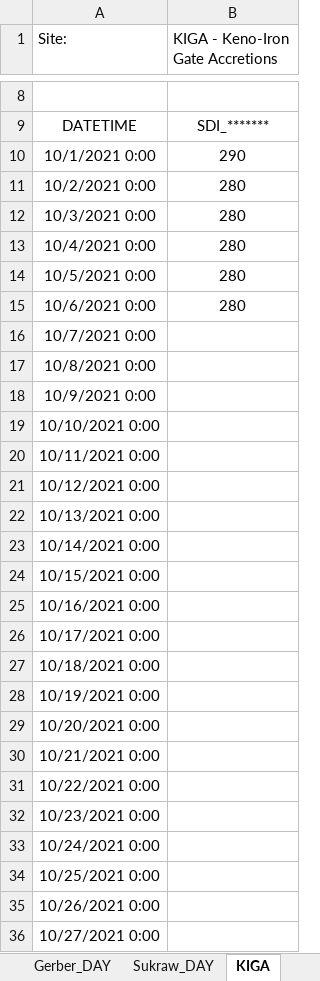
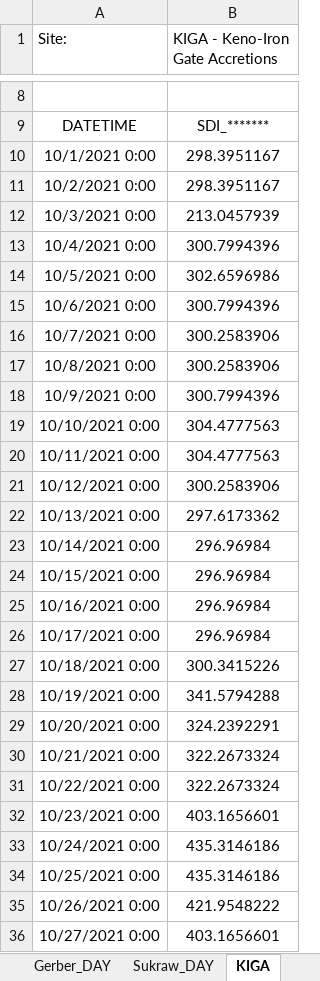
Before and after one commit to usbr/KPOM, an Excel workbook: Database/KROM_DailyData_Import_raw.xlsx, sheet KIGA, drawn as a sheet; only a part is shown, gaps mark what is left out; values as stored, in another font and other column widths than the file's, no borders; the diff covers the shown part only; the diff names each change by its address in the sheet, - before the commit and + after, or states it on an @@ line.

```diff
--- a/Database/KROM_DailyData_Import_raw.xlsx (sheet KIGA)
+++ b/Database/KROM_DailyData_Import_raw.xlsx (sheet KIGA)
-B10 (KIGA - Keno-Iron Gate Accretions): 290
+B10 (KIGA - Keno-Iron Gate Accretions): 298.3951167
-B11 (KIGA - Keno-Iron Gate Accretions): 280
+B11 (KIGA - Keno-Iron Gate Accretions): 298.3951167
-B12 (KIGA - Keno-Iron Gate Accretions): 280
+B12 (KIGA - Keno-Iron Gate Accretions): 213.0457939
-B13 (KIGA - Keno-Iron Gate Accretions): 280
+B13 (KIGA - Keno-Iron Gate Accretions): 300.7994396
-B14 (KIGA - Keno-Iron Gate Accretions): 280
+B14 (KIGA - Keno-Iron Gate Accretions): 302.6596986
-B15 (KIGA - Keno-Iron Gate Accretions): 280
+B15 (KIGA - Keno-Iron Gate Accretions): 300.7994396
-B16:B17 (KIGA - Keno-Iron Gate Accretions): (empty)
+B16:B17 (KIGA - Keno-Iron Gate Accretions): 300.2583906
-B18 (KIGA - Keno-Iron Gate Accretions): (empty)
+B18 (KIGA - Keno-Iron Gate Accretions): 300.7994396
-B19:B20 (KIGA - Keno-Iron Gate Accretions): (empty)
+B19:B20 (KIGA - Keno-Iron Gate Accretions): 304.4777563
-B21 (KIGA - Keno-Iron Gate Accretions): (empty)
+B21 (KIGA - Keno-Iron Gate Accretions): 300.2583906
-B22 (KIGA - Keno-Iron Gate Accretions): (empty)
+B22 (KIGA - Keno-Iron Gate Accretions): 297.6173362
-B23:B26 (KIGA - Keno-Iron Gate Accretions): (empty)
+B23:B26 (KIGA - Keno-Iron Gate Accretions): 296.96984
-B27 (KIGA - Keno-Iron Gate Accretions): (empty)
+B27 (KIGA - Keno-Iron Gate Accretions): 300.3415226
-B28 (KIGA - Keno-Iron Gate Accretions): (empty)
+B28 (KIGA - Keno-Iron Gate Accretions): 341.5794288
-B29 (KIGA - Keno-Iron Gate Accretions): (empty)
+B29 (KIGA - Keno-Iron Gate Accretions): 324.2392291
-B30:B31 (KIGA - Keno-Iron Gate Accretions): (empty)
+B30:B31 (KIGA - Keno-Iron Gate Accretions): 322.2673324
-B32 (KIGA - Keno-Iron Gate Accretions): (empty)
+B32 (KIGA - Keno-Iron Gate Accretions): 403.1656601
-B33:B34 (KIGA - Keno-Iron Gate Accretions): (empty)
+B33:B34 (KIGA - Keno-Iron Gate Accretions): 435.3146186
-B35 (KIGA - Keno-Iron Gate Accretions): (empty)
+B35 (KIGA - Keno-Iron Gate Accretions): 421.9548222
-B36 (KIGA - Keno-Iron Gate Accretions): (empty)
+B36 (KIGA - Keno-Iron Gate Accretions): 403.1656601
```
Also changed, not shown: 76 edited cells elsewhere in this sheet, sheet Summary, sheet ST48_DAY, sheet IronGateDamReleases_DAY, sheet NorthCanal_DAY, sheet Gerber_DAY, sheet LRDCCG_DAY, 14 more sheets, 1 other file.
